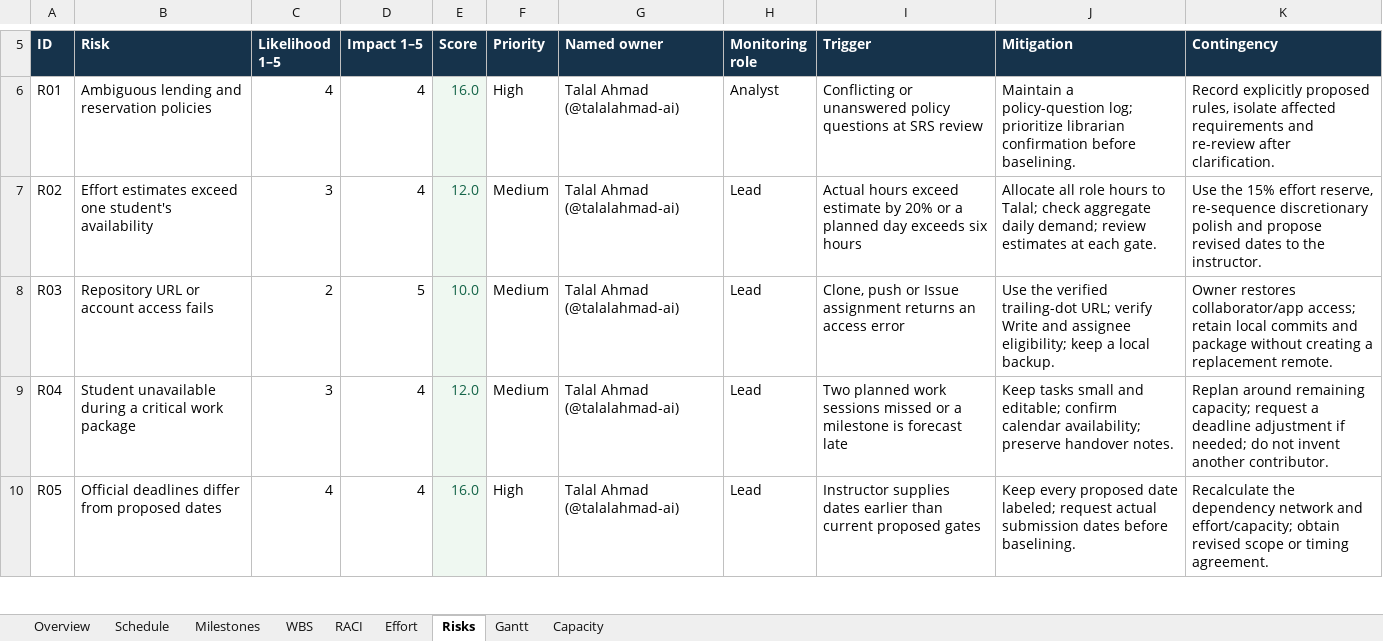
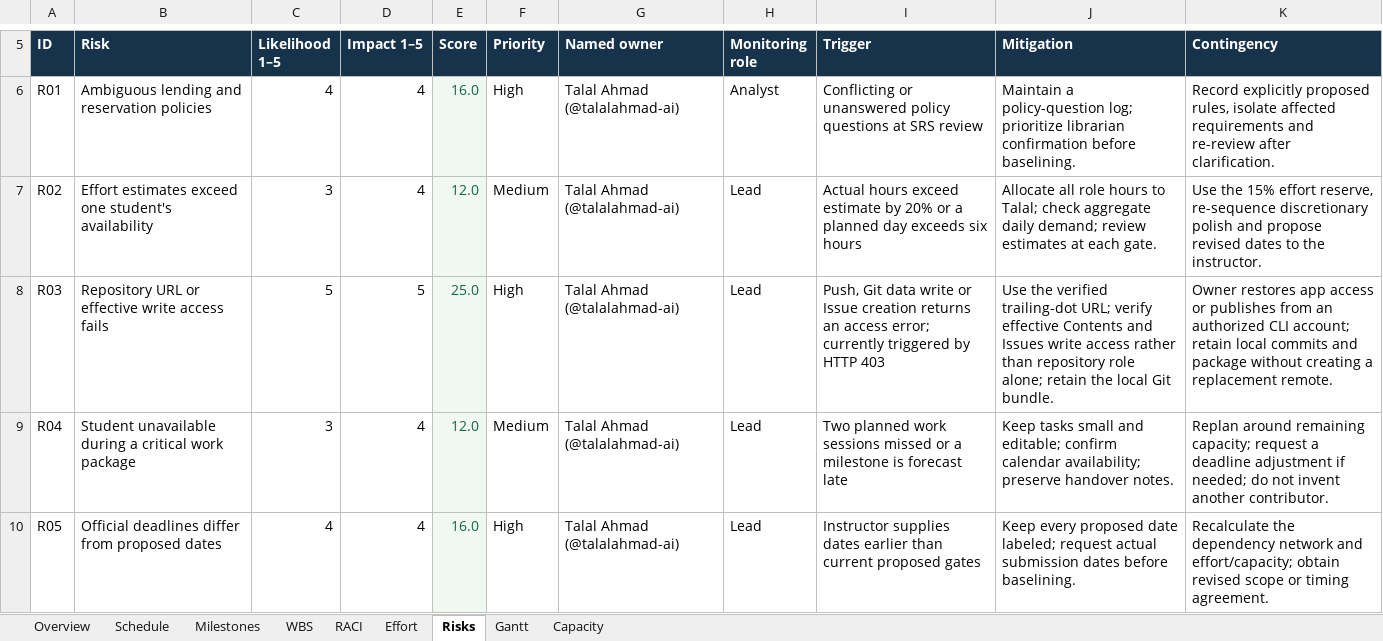
Before and after one commit to talalahmad-ai/university-library-management-system., an Excel workbook: reports/assignment-1-planning.xlsx, sheet Risks, drawn as a sheet; only a part is shown, gaps mark what is left out; values as stored, in another font and other column widths than the file's, no borders; conditional formats not drawn; the diff names each change by its address in the sheet, - before the commit and + after, or states it on an @@ line.

```diff
--- a/reports/assignment-1-planning.xlsx (sheet Risks)
+++ b/reports/assignment-1-planning.xlsx (sheet Risks)
-B8 (Risk): Repository URL or account access fails
+B8 (Risk): Repository URL or effective write access fails
-C8 (Likelihood 1–5): 2
+C8 (Likelihood 1–5): 5
-E8 (Score): 10.0
+E8 (Score): 25.0
-F8 (Priority): Medium
+F8 (Priority): High
-I8 (Trigger): Clone, push or Issue assignment returns an access error
+I8 (Trigger): Push, Git data write or Issue creation returns an access error; currently triggered by HTTP 403
-J8 (Mitigation): …URL; verify Write and assignee eligibility; keep a local backup.
+J8 (Mitigation): …URL; verify effective Contents and Issues write access rather than repository role alone; retain the local Git bundle.
-K8 (Contingency): Owner restores collaborator/app access; retain local…
+K8 (Contingency): Owner restores app access or publishes from an authorized CLI account; retain local…
```
Also changed, not shown: 30 other files.
